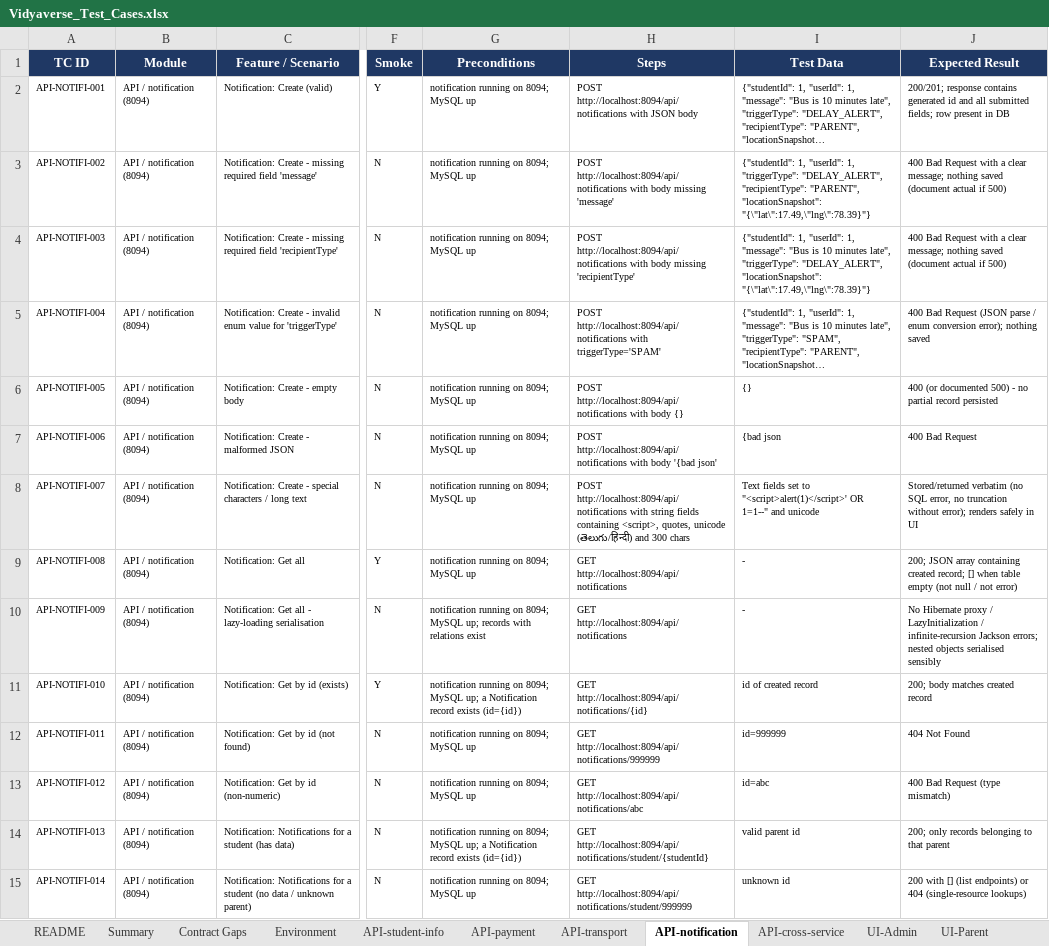
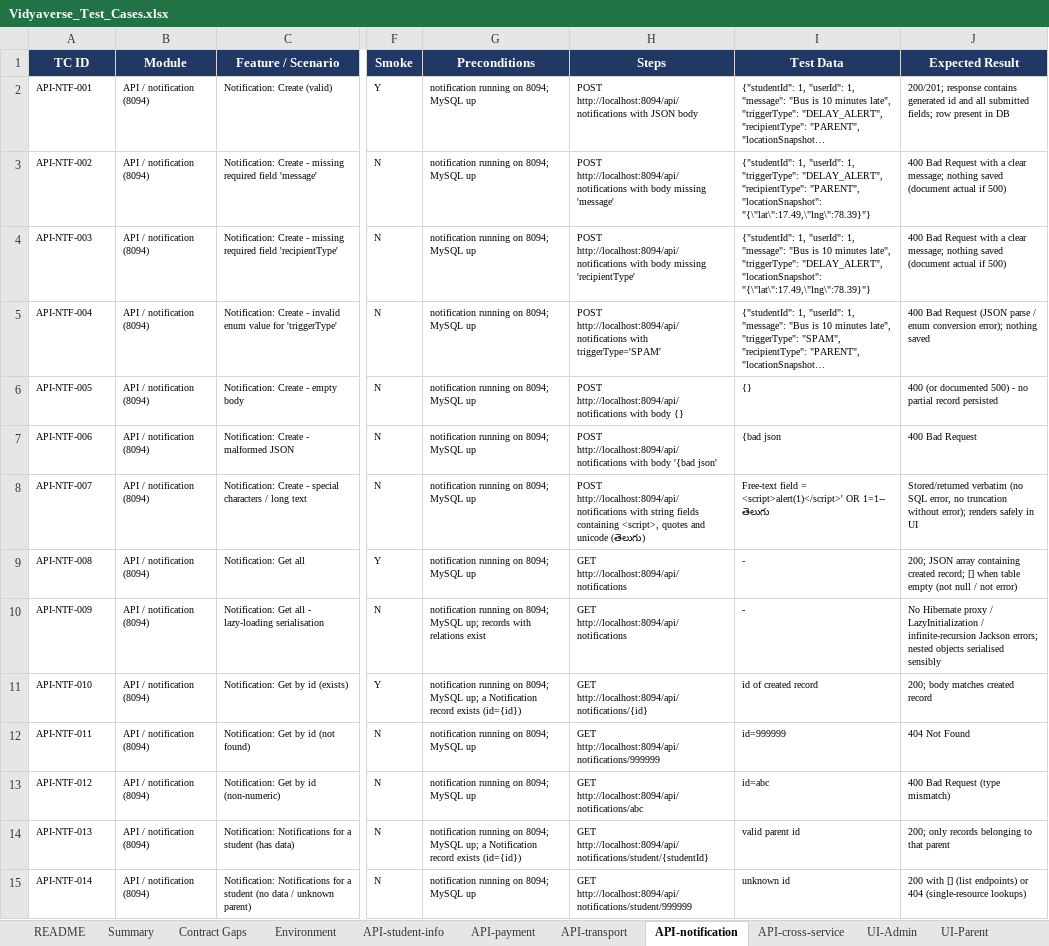
Before and after one commit to pallasuhaas/ERP_suhaas, an Excel workbook: Vidyaverse_Test_Cases.xlsx, sheet API-notification, drawn as a sheet; only a part is shown, gaps mark what is left out; long unchanged cells end in …; values as stored, in another font and other column widths than the file's, no borders; conditional formats not drawn; the diff covers the shown part only; the diff names each change by its address in the sheet, - before the commit and + after, or states it on an @@ line.

```diff
--- a/Vidyaverse_Test_Cases.xlsx (sheet API-notification)
+++ b/Vidyaverse_Test_Cases.xlsx (sheet API-notification)
-A2 (TC ID): API-NOTIFI-001
+A2 (TC ID): API-NTF-001
-A3 (TC ID): API-NOTIFI-002
+A3 (TC ID): API-NTF-002
-A4 (TC ID): API-NOTIFI-003
+A4 (TC ID): API-NTF-003
-A5 (TC ID): API-NOTIFI-004
+A5 (TC ID): API-NTF-004
-A6 (TC ID): API-NOTIFI-005
+A6 (TC ID): API-NTF-005
-A7 (TC ID): API-NOTIFI-006
+A7 (TC ID): API-NTF-006
-A8 (TC ID): API-NOTIFI-007
+A8 (TC ID): API-NTF-007
-H8 (Steps): …containing <script>, quotes, unicode (తెలుగు/हिन्दी) and 300 chars
+H8 (Steps): …containing <script>, quotes and unicode (తెలుగు)
-I8 (Test Data): Text fields set to "<script>alert(1)</script>' OR 1=1--" and unicode
+I8 (Test Data): Free-text field = <script>alert(1)</script>' OR 1=1-- తెలుగు
-A9 (TC ID): API-NOTIFI-008
+A9 (TC ID): API-NTF-008
-A10 (TC ID): API-NOTIFI-009
+A10 (TC ID): API-NTF-009
-A11 (TC ID): API-NOTIFI-010
+A11 (TC ID): API-NTF-010
-A12 (TC ID): API-NOTIFI-011
+A12 (TC ID): API-NTF-011
-A13 (TC ID): API-NOTIFI-012
+A13 (TC ID): API-NTF-012
-A14 (TC ID): API-NOTIFI-013
+A14 (TC ID): API-NTF-013
-A15 (TC ID): API-NOTIFI-014
+A15 (TC ID): API-NTF-014
```
Also changed, not shown: 14 edited cells elsewhere in this sheet, sheet API-transport, sheet API-student-info, sheet API-payment, sheet Bug Log, 22 other files.
